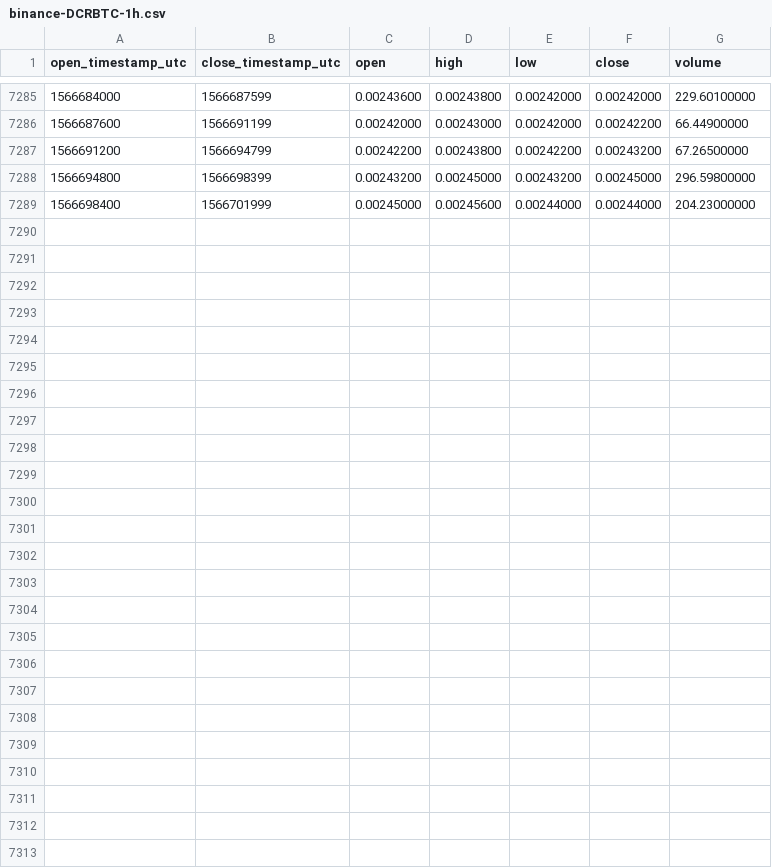
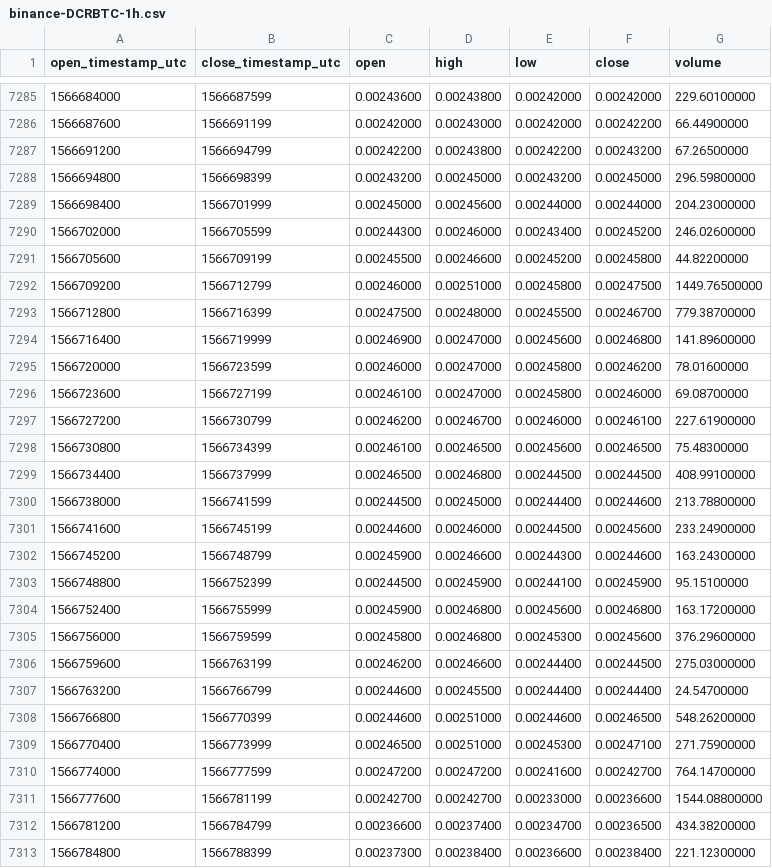
Before and after one commit to cryptobigbro/binance-DCRBTC, a CSV file: binance-DCRBTC-1h.csv, drawn as a sheet; only a part is shown, gaps mark what is left out.

Commit message:
Update OHLCV data.

```diff
--- a/binance-DCRBTC-1h.csv
+++ b/binance-DCRBTC-1h.csv
@@ -7289 +7289,25 @@ open_timestamp_utc,close_timestamp_utc,open,high,low,close,volume
 1566698400,1566701999,0.00245000,0.00245600,0.00244000,0.00244000,204.23000000
+1566702000,1566705599,0.00244300,0.00246000,0.00243400,0.00245200,246.02600000
+1566705600,1566709199,0.00245500,0.00246600,0.00245200,0.00245800,44.82200000
+1566709200,1566712799,0.00246000,0.00251000,0.00245800,0.00247500,1449.76500000
+1566712800,1566716399,0.00247500,0.00248000,0.00245500,0.00246700,779.38700000
+1566716400,1566719999,0.00246900,0.00247000,0.00245600,0.00246800,141.89600000
+1566720000,1566723599,0.00246000,0.00247000,0.00245800,0.00246200,78.01600000
+1566723600,1566727199,0.00246100,0.00247000,0.00245800,0.00246000,69.08700000
+1566727200,1566730799,0.00246200,0.00246700,0.00246000,0.00246100,227.61900000
+1566730800,1566734399,0.00246100,0.00246500,0.00245600,0.00246500,75.48300000
+1566734400,1566737999,0.00246500,0.00246800,0.00244500,0.00244500,408.99100000
+1566738000,1566741599,0.00244500,0.00245000,0.00244400,0.00244600,213.78800000
+1566741600,1566745199,0.00244600,0.00246000,0.00244500,0.00245600,233.24900000
+1566745200,1566748799,0.00245900,0.00246600,0.00244300,0.00244600,163.24300000
+1566748800,1566752399,0.00244500,0.00245900,0.00244100,0.00245900,95.15100000
+1566752400,1566755999,0.00245900,0.00246800,0.00245600,0.00246800,163.17200000
+1566756000,1566759599,0.00245800,0.00246800,0.00245300,0.00245600,376.29600000
+1566759600,1566763199,0.00246200,0.00246600,0.00244400,0.00244500,275.03000000
+1566763200,1566766799,0.00244600,0.00245500,0.00244400,0.00244400,24.54700000
+1566766800,1566770399,0.00244600,0.00251000,0.00244600,0.00246500,548.26200000
+1566770400,1566773999,0.00246500,0.00251000,0.00245300,0.00247100,271.75900000
+1566774000,1566777599,0.00247200,0.00247200,0.00241600,0.00242700,764.14700000
+1566777600,1566781199,0.00242700,0.00242700,0.00233000,0.00236600,1544.08800000
+1566781200,1566784799,0.00236600,0.00237400,0.00234700,0.00236500,434.38200000
+1566784800,1566788399,0.00237300,0.00238400,0.00236600,0.00238400,221.12300000
```
Also changed, not shown: binance-DCRBTC-1d.csv.
